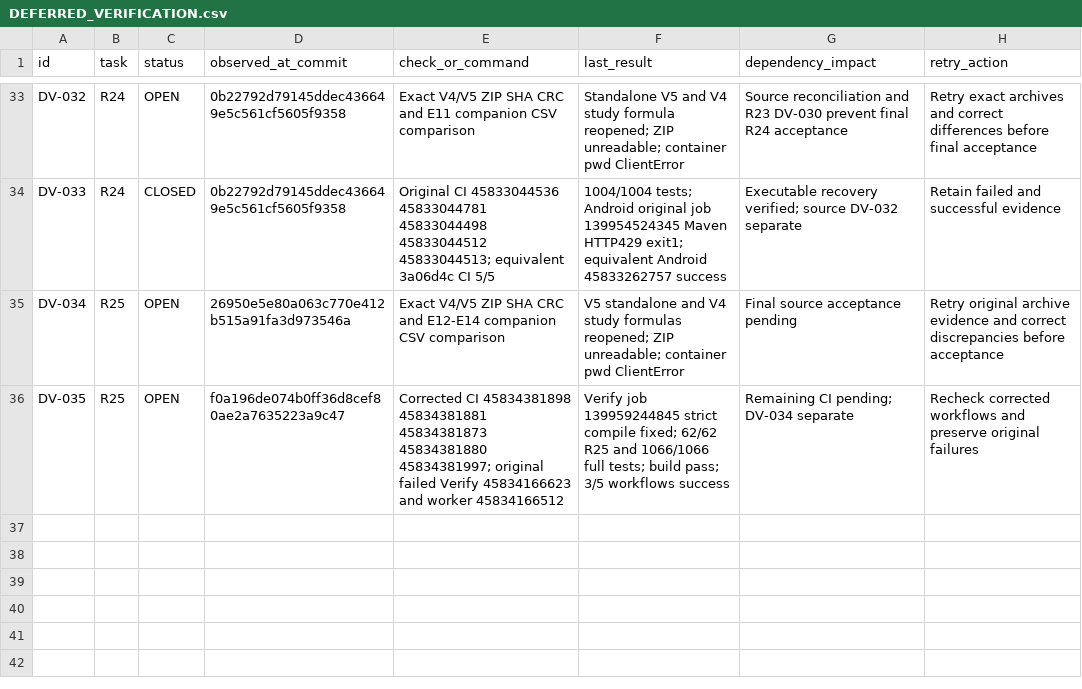
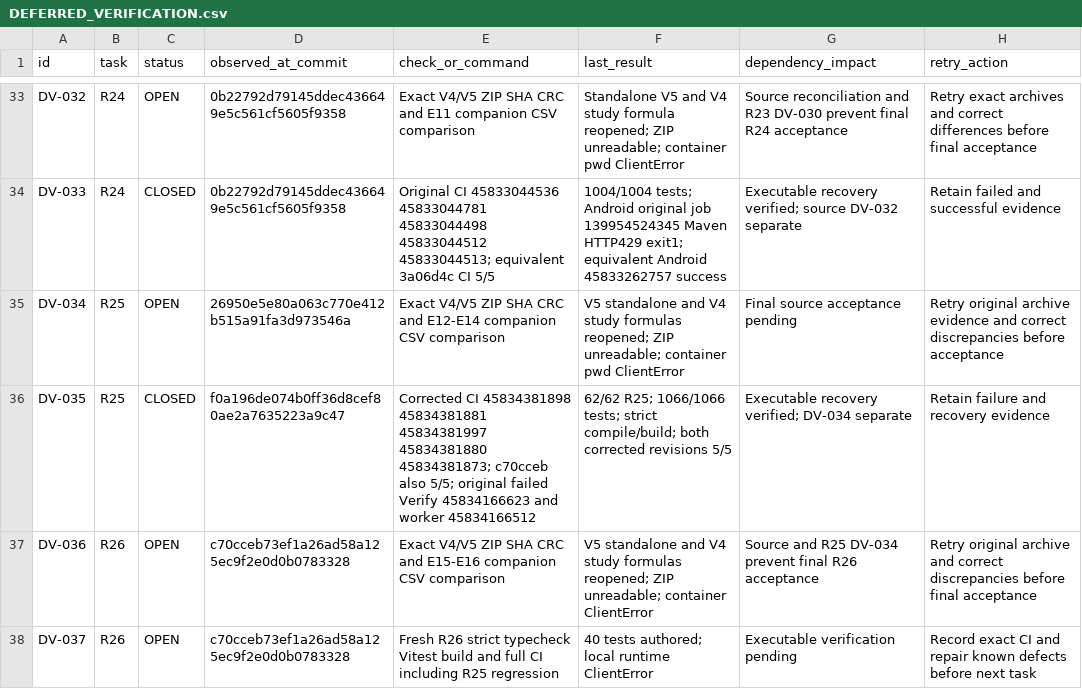
Before and after one commit to S2zxx0zxx/Railway-Ceo-, a CSV file: docs/railway/DEFERRED_VERIFICATION.csv, drawn as a sheet; only a part is shown, gaps mark what is left out.

Commit message:
R26: integrate maintenance locks and exact asset depreciation into operating history

```diff
--- a/docs/railway/DEFERRED_VERIFICATION.csv
+++ b/docs/railway/DEFERRED_VERIFICATION.csv
@@ -35,2 +35,4 @@ DV-033,R24,CLOSED,0b22792d79145ddec436649e5c561cf5605f9358,Original CI 458330445
 DV-034,R25,OPEN,26950e5e80a063c770e412b515a91fa3d973546a,Exact V4/V5 ZIP SHA CRC and E12-E14 companion CSV comparison,V5 standalone and V4 study formulas reopened; ZIP unreadable; container pwd ClientError,Final source acceptance pending,Retry original archive evidence and correct discrepancies before acceptance
-DV-035,R25,OPEN,f0a196de074b0ff36d8cef80ae2a7635223a9c47,Corrected CI 45834381898 45834381881 45834381873 45834381880 45834381997; original failed Verify 45834166623 and worker 45834166512,Verify job 139959244845 strict compile fixed; 62/62 R25 and 1066/1066 full tests; build pass; 3/5 workflows success,Remaining CI pending; DV-034 separate,Recheck corrected workflows and preserve original failures
+DV-035,R25,CLOSED,f0a196de074b0ff36d8cef80ae2a7635223a9c47,Corrected CI 45834381898 45834381881 45834381997 45834381880 45834381873; c70cceb also 5/5; original failed Verify 45834166623 and worker 45834166512,62/62 R25; 1066/1066 tests; strict compile/build; both corrected revisions 5/5,Executable recovery verified; DV-034 separate,Retain failure and recovery evidence
+DV-036,R26,OPEN,c70cceb73ef1a26ad58a125ec9f2e0d0b0783328,Exact V4/V5 ZIP SHA CRC and E15-E16 companion CSV comparison,V5 standalone and V4 study formulas reopened; ZIP unreadable; container ClientError,Source and R25 DV-034 prevent final R26 acceptance,Retry original archive and correct discrepancies before final acceptance
+DV-037,R26,OPEN,c70cceb73ef1a26ad58a125ec9f2e0d0b0783328,Fresh R26 strict typecheck Vitest build and full CI including R25 regression,40 tests authored; local runtime ClientError,Executable verification pending,Record exact CI and repair known defects before next task
```
Also changed, not shown: docs/railway/EXECUTION_LEDGER.csv, 5 other files.
